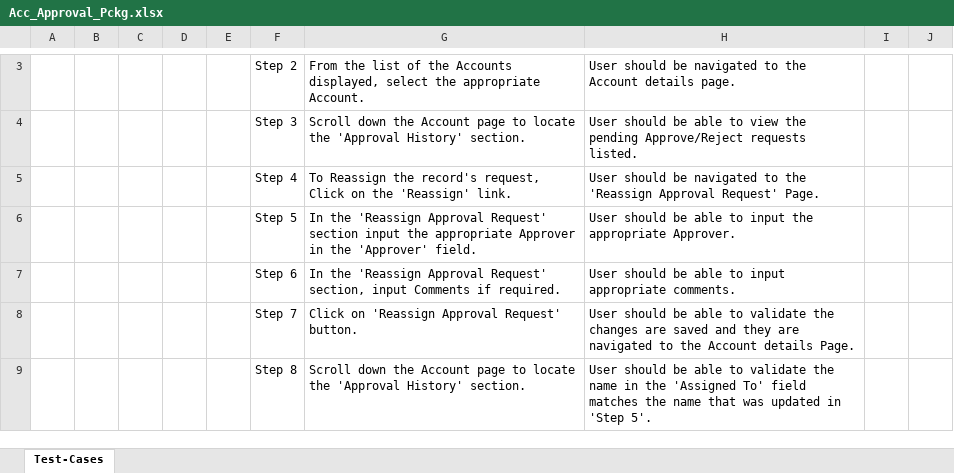
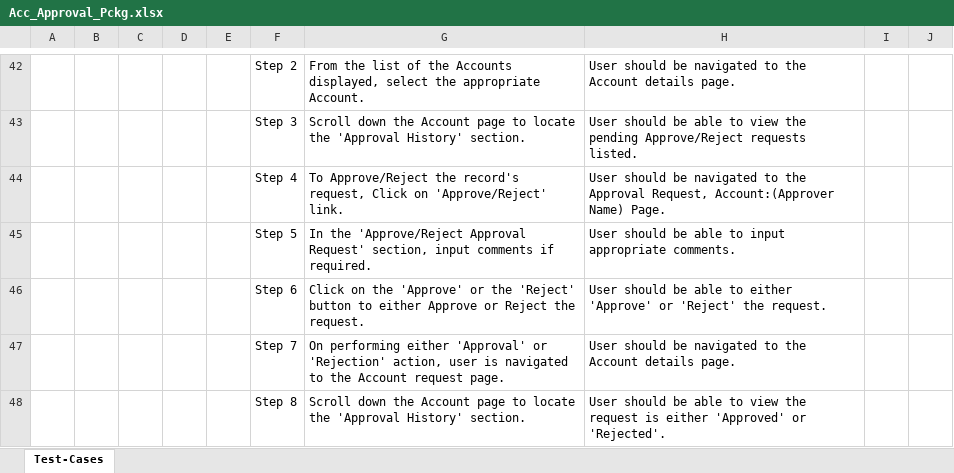
Before and after one commit to ShaikMohamedIrfan/TestAtif, an Excel workbook: Acc_Approval_Pckg.xlsx, sheet Test-Cases, drawn as a sheet; only a part is shown, gaps mark what is left out; values as stored, in another font and other column widths than the file's, no borders; table styles not drawn; addresses are those after the commit; the diff covers the shown part only; the diff names each change by its address in the sheet, - before the commit and + after, or states it on an @@ line.

Commit message:
Initial Commit for Verification of Test cases

```diff
--- a/Acc_Approval_Pckg.xlsx (sheet Test-Cases)
+++ b/Acc_Approval_Pckg.xlsx (sheet Test-Cases)
-G44: To Reassign the record's request, Click on the 'Reassign' link.
+G44: To Approve/Reject the record's request, Click on 'Approve/Reject' link.
-H44: …to the 'Reassign Approval Request' Page.
+H44: …to the Approval Request, Account:(Approver Name) Page.
-G45: In the 'Reassign Approval Request' section input the appropriate Approver in the 'Approver' field.
+G45: In the 'Approve/Reject Approval Request' section, input comments if required.
-H45: …to input the appropriate Approver.
+H45: …to input appropriate comments.
-G46: In the 'Reassign Approval Request' section, input Comments if required.
+G46: Click on the 'Approve' or the 'Reject' button to either Approve or Reject the request.
-H46: …able to input appropriate comments.
+H46: …able to either 'Approve' or 'Reject' the request.
-G47: Click on 'Reassign Approval Request' button.
+G47: On performing either 'Approval' or 'Rejection' action, user is navigated to the Account request page.
-H47: …should be able to validate the changes are saved and they are navigated to the Account details Page.
+H47: …should be navigated to the Account details page.
-H48: …able to validate the name in the 'Assigned To' field matches the name that was updated in 'Step 5'.
+H48: …able to view the request is either 'Approved' or 'Rejected'.
```
Also changed, not shown: 39 added rows and 4 edited cells elsewhere in this sheet.
